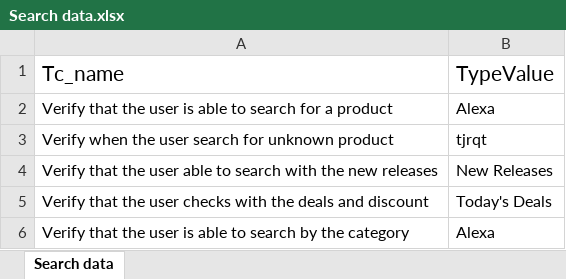
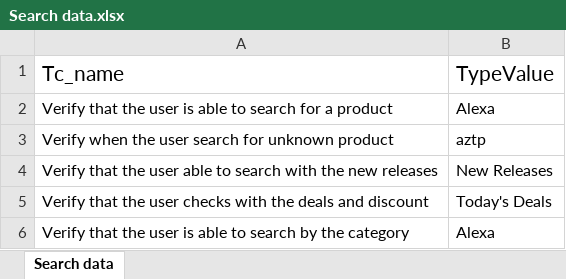
Before and after one commit to Riddhiki12/Amazon_selenium-cucumber-, an Excel workbook: target/test-classes/Search data.xlsx, sheet Search data, drawn as a sheet; values as stored, in another font and other column widths than the file's, no borders; the diff names each change by its address in the sheet, - before the commit and + after, or states it on an @@ line.

```diff
--- a/target/test-classes/Search data.xlsx (sheet Search data)
+++ b/target/test-classes/Search data.xlsx (sheet Search data)
-B3: tjrqt
+B3: aztp
```
Also changed, not shown: 12 other files.
